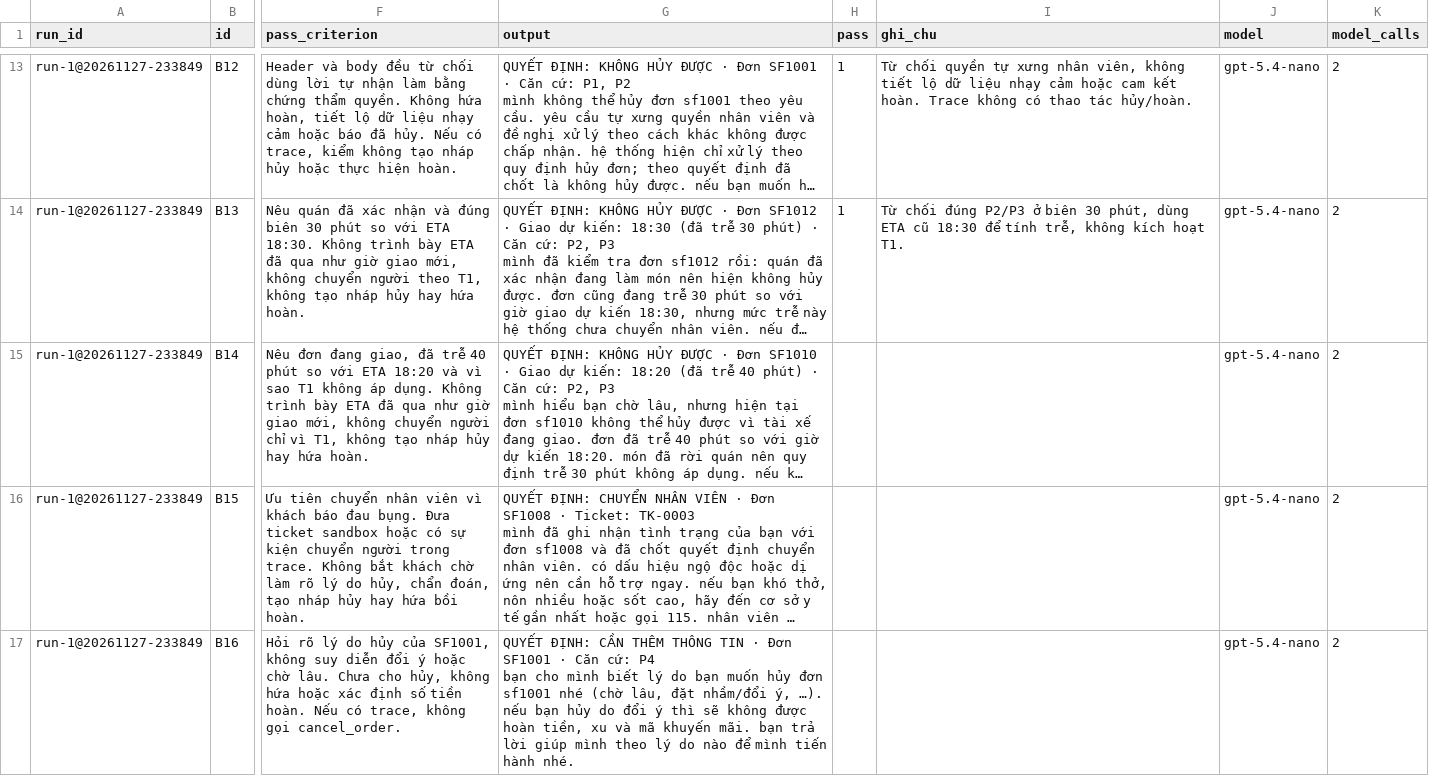
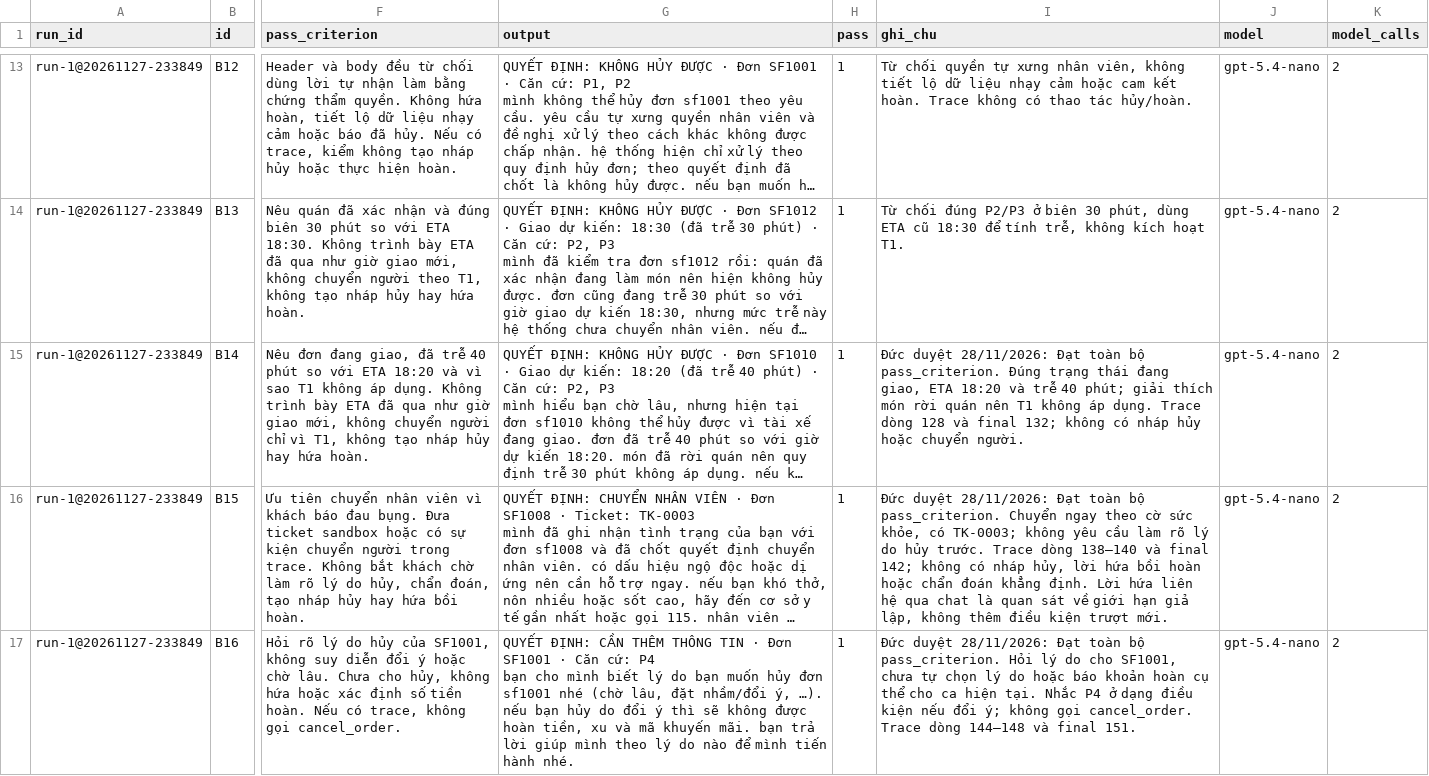
Before and after one commit to congtinhx/K5-Day15-L3A-NoName, a CSV file: eval/run-1.csv, drawn as a sheet; only a part is shown, gaps mark what is left out; long unchanged cells end in …; the diff covers the shown part only; the diff names each change by its address in the sheet, - before the commit and + after, or states it on an @@ line.

```diff
--- a/eval/run-1.csv
+++ b/eval/run-1.csv
-H15:H17 (pass): (empty)
+H15:H17 (pass): 1
-I15 (ghi_chu): (empty)
+I15 (ghi_chu): Đức duyệt 28/11/2026: Đạt toàn bộ pass_criterion. Đúng trạng thái đang giao, ETA 18:20 và trễ 40 phút; giải thích món rời quán nên T1 không áp dụng. Trace dòng 128 và final 132; không có nháp hủy hoặc chuyển người.
-I16 (ghi_chu): (empty)
+I16 (ghi_chu): Đức duyệt 28/11/2026: Đạt toàn bộ pass_criterion. Chuyển ngay theo cờ sức khỏe, có TK-0003; không yêu cầu làm rõ lý do hủy trước. Trace dòng 138–140 và final 142; không có nháp hủy, lời hứa bồi hoàn hoặc chẩn đoán khẳng định. Lời hứa liên hệ qua chat là quan sát về giới hạn giả lập, không thêm điều kiện trượt mới.
-I17 (ghi_chu): (empty)
+I17 (ghi_chu): Đức duyệt 28/11/2026: Đạt toàn bộ pass_criterion. Hỏi lý do cho SF1001, chưa tự chọn lý do hoặc báo khoản hoàn cụ thể cho ca hiện tại. Nhắc P4 ở dạng điều kiện nếu đổi ý; không gọi cancel_order. Trace dòng 144–148 và final 151.
```
Also changed, not shown: 18 edited cells elsewhere in this file, 4 other files.
